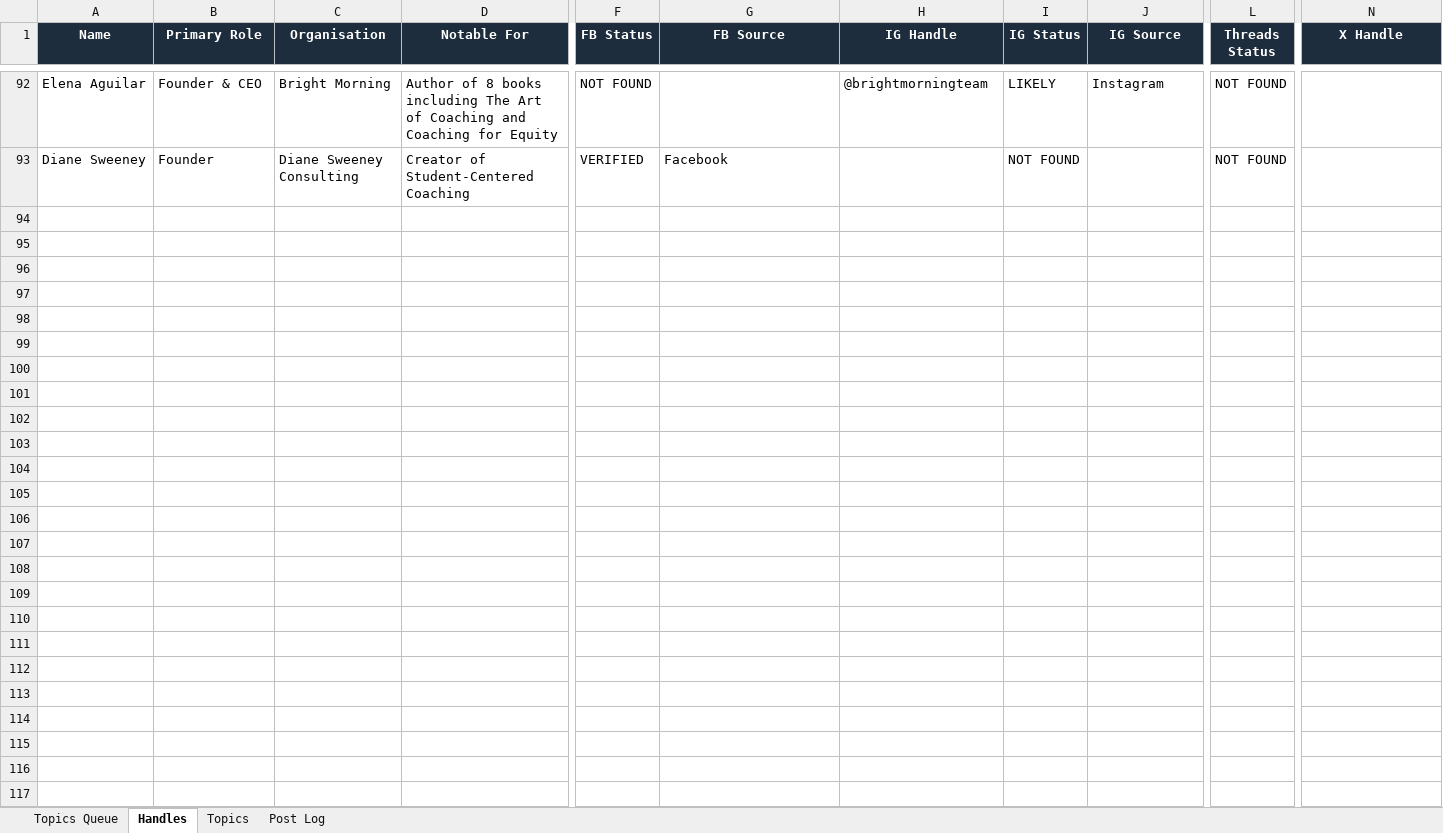
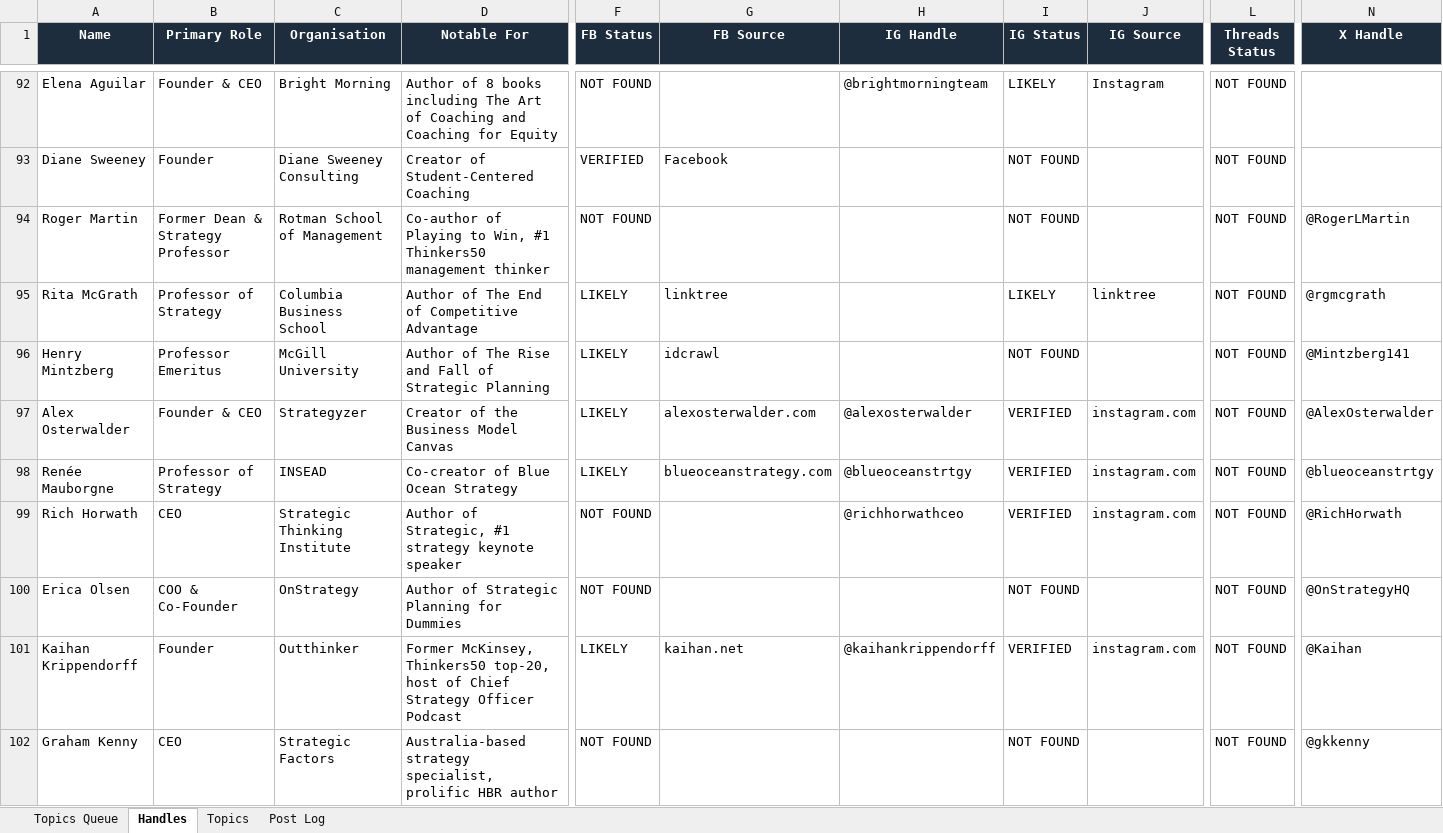
Before and after one commit to jonno-alt/social-images, an Excel workbook: data/handle-database.xlsx, sheet Handles, drawn as a sheet; only a part is shown, gaps mark what is left out; values as stored, in another font and other column widths than the file's, no borders; rows hold the shown columns only; the diff covers the shown part only; the diff names each change by its address in the sheet, - before the commit and + after, or states it on an @@ line.

Commit message:
Update handle database — Strategic Planning

```diff
--- a/data/handle-database.xlsx (sheet Handles)
+++ b/data/handle-database.xlsx (sheet Handles)
+row 94: Roger Martin | Former Dean & Strategy Professor | Rotman School of Management | Co-author of Playing to Win, #1 Thinkers50 management thinker | NOT FOUND |  |  | NOT FOUND |  | NOT FOUND | @RogerLMartin
+row 95: Rita McGrath | Professor of Strategy | Columbia Business School | Author of The End of Competitive Advantage | LIKELY | linktree |  | LIKELY | linktree | NOT FOUND | @rgmcgrath
+row 96: Henry Mintzberg | Professor Emeritus | McGill University | Author of The Rise and Fall of Strategic Planning | LIKELY | idcrawl |  | NOT FOUND |  | NOT FOUND | @Mintzberg141
+row 97: Alex Osterwalder | Founder & CEO | Strategyzer | Creator of the Business Model Canvas | LIKELY | alexosterwalder.com | @alexosterwalder | VERIFIED | instagram.com | NOT FOUND | @AlexOsterwalder
+row 98: Renée Mauborgne | Professor of Strategy | INSEAD | Co-creator of Blue Ocean Strategy | LIKELY | blueoceanstrategy.com | @blueoceanstrtgy | VERIFIED | instagram.com | NOT FOUND | @blueoceanstrtgy
+row 99: Rich Horwath | CEO | Strategic Thinking Institute | Author of Strategic, #1 strategy keynote speaker | NOT FOUND |  | @richhorwathceo | VERIFIED | instagram.com | NOT FOUND | @RichHorwath
+row 100: Erica Olsen | COO & Co-Founder | OnStrategy | Author of Strategic Planning for Dummies | NOT FOUND |  |  | NOT FOUND |  | NOT FOUND | @OnStrategyHQ
+row 101: Kaihan Krippendorff | Founder | Outthinker | Former McKinsey, Thinkers50 top-20, host of Chief Strategy Officer Podcast | LIKELY | kaihan.net | @kaihankrippendorff | VERIFIED | instagram.com | NOT FOUND | @Kaihan
+row 102: Graham Kenny | CEO | Strategic Factors | Australia-based strategy specialist, prolific HBR author | NOT FOUND |  |  | NOT FOUND |  | NOT FOUND | @gkkenny
```
Also changed, not shown: 8 added rows elsewhere in this sheet, sheet Post Log, sheet Topics, sheet Topics Queue.
